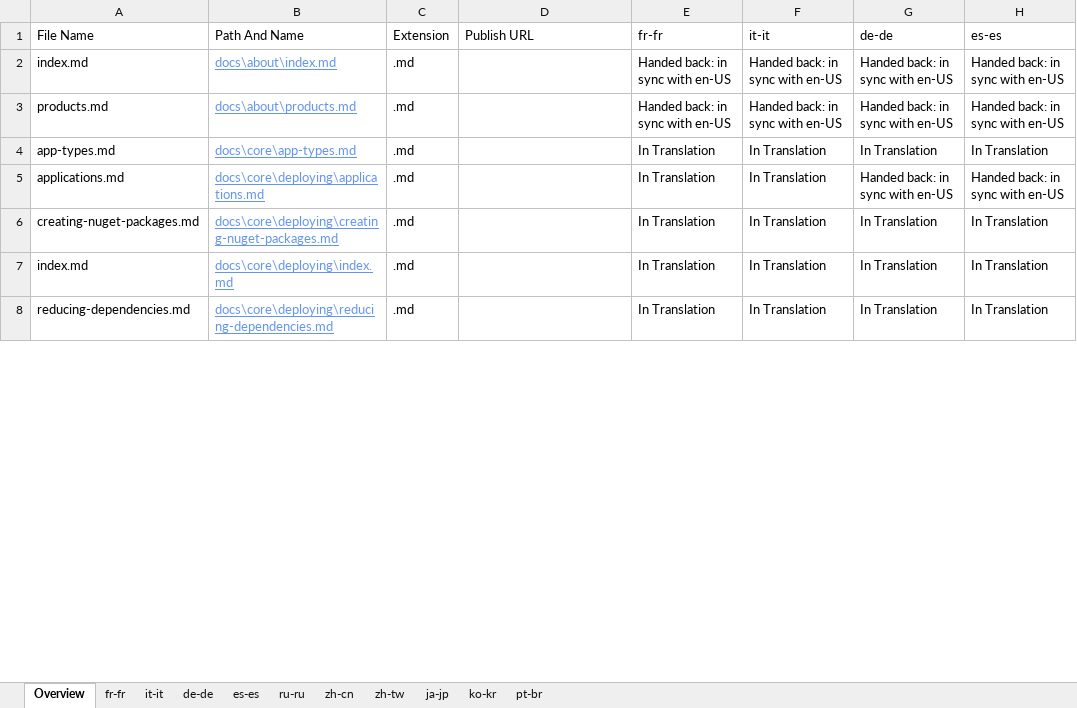
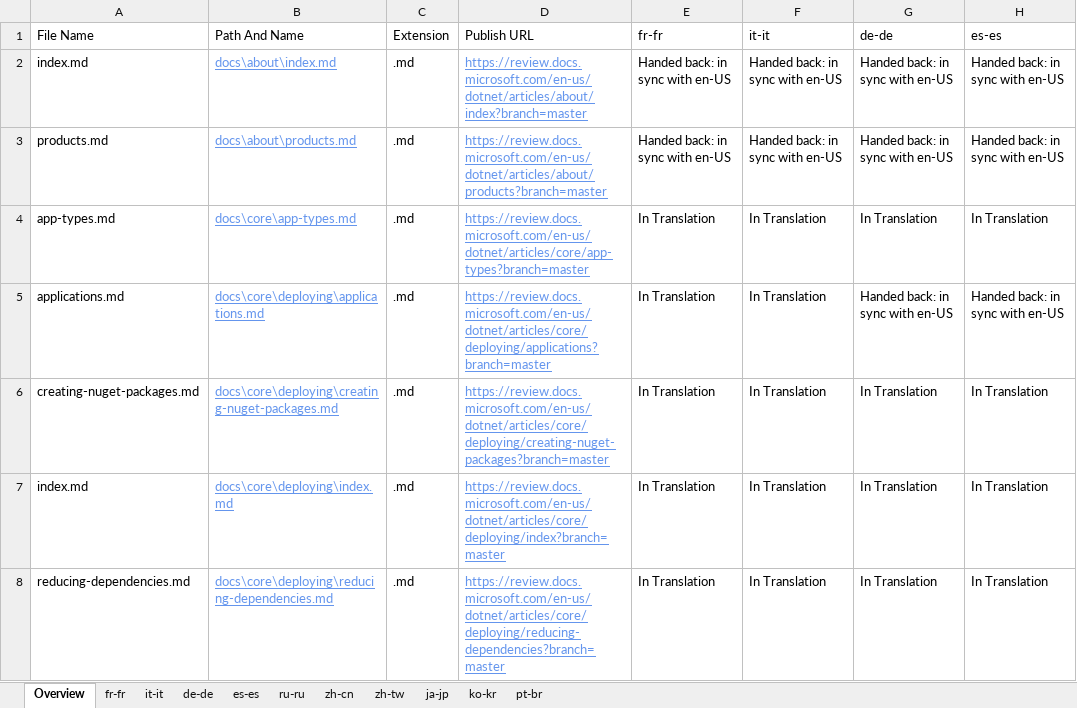
Before and after one commit to openpublishoperation/docs.handback, an Excel workbook: ol-handback/dotnet/docs/master/localization-status.xlsx, sheet Overview, drawn as a sheet; only a part is shown; values as stored, in another font and other column widths than the file's, no borders; table styles not drawn; the diff covers the shown part only; the diff names each change by its address in the sheet, - before the commit and + after, or states it on an @@ line.

```diff
--- a/ol-handback/dotnet/docs/master/localization-status.xlsx (sheet Overview)
+++ b/ol-handback/dotnet/docs/master/localization-status.xlsx (sheet Overview)
-D2 (Publish URL): (empty)
+D2 (Publish URL): https://review.docs.microsoft.com/en-us/dotnet/articles/about/index?branch=master
-D3 (Publish URL): (empty)
+D3 (Publish URL): https://review.docs.microsoft.com/en-us/dotnet/articles/about/products?branch=master
-D4 (Publish URL): (empty)
+D4 (Publish URL): https://review.docs.microsoft.com/en-us/dotnet/articles/core/app-types?branch=master
-D5 (Publish URL): (empty)
+D5 (Publish URL): https://review.docs.microsoft.com/en-us/dotnet/articles/core/deploying/applications?branch=master
-D6 (Publish URL): (empty)
+D6 (Publish URL): https://review.docs.microsoft.com/en-us/dotnet/articles/core/deploying/creating-nuget-packages?branch=master
-D7 (Publish URL): (empty)
+D7 (Publish URL): https://review.docs.microsoft.com/en-us/dotnet/articles/core/deploying/index?branch=master
-D8 (Publish URL): (empty)
+D8 (Publish URL): https://review.docs.microsoft.com/en-us/dotnet/articles/core/deploying/reducing-dependencies?branch=master
```
Also changed, not shown: 1 added row, 1 removed row and 204 edited cells elsewhere in this sheet, sheet pt-br, sheet fr-fr, sheet de-de, sheet es-es, sheet ru-ru, sheet zh-cn, 4 more sheets.
